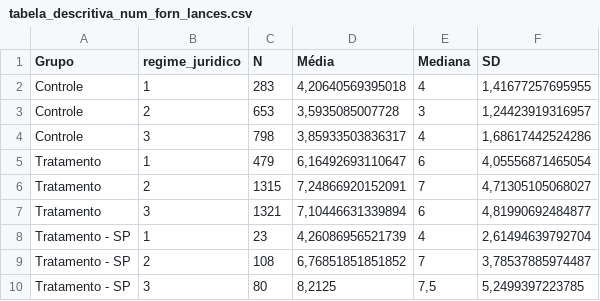
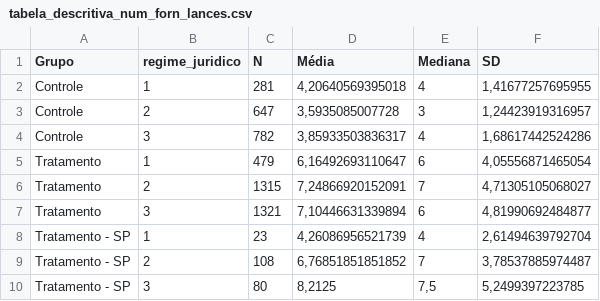
Before and after one commit to andremenegatti/coffee_auctions, a CSV file: dd/descricao_amostra/tabela_descritiva_num_forn_lances.csv, drawn as a sheet.

Commit message:
Main results log_win_bid; adjustments summary table n_bidders

```diff
--- a/dd/descricao_amostra/tabela_descritiva_num_forn_lances.csv
+++ b/dd/descricao_amostra/tabela_descritiva_num_forn_lances.csv
@@ -1,5 +1,5 @@
 "Grupo";"regime_juridico";"N";"Média";"Mediana";"SD"
-"Controle";"1";283;4,20640569395018;4;1,41677257695955
-"Controle";"2";653;3,5935085007728;3;1,24423919316957
-"Controle";"3";798;3,85933503836317;4;1,68617442524286
+"Controle";"1";281;4,20640569395018;4;1,41677257695955
+"Controle";"2";647;3,5935085007728;3;1,24423919316957
+"Controle";"3";782;3,85933503836317;4;1,68617442524286
 "Tratamento";"1";479;6,16492693110647;6;4,05556871465054
```
Also changed, not shown: 9 other files.
